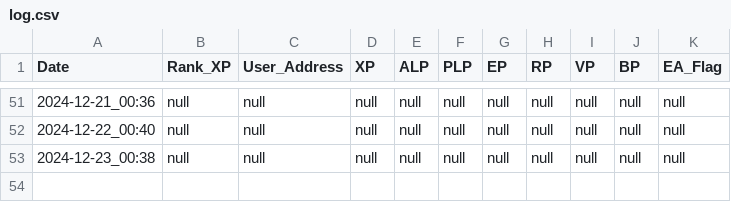
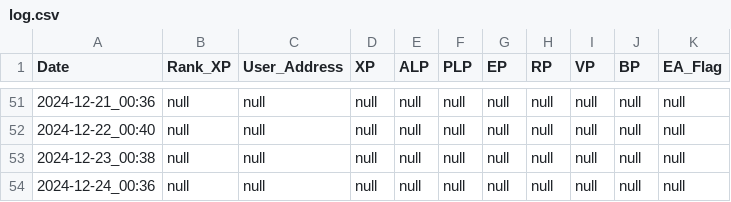
Before and after one commit to wonspacemagic/LXP-L, a CSV file: log.csv, drawn as a sheet; only a part is shown, gaps mark what is left out; the diff names each change by its address in the sheet, - before the commit and + after, or states it on an @@ line.

```diff
--- a/log.csv
+++ b/log.csv
+row 54: 2024-12-24_00:36 | null | null | null | null | null | null | null | null | null | null
```
